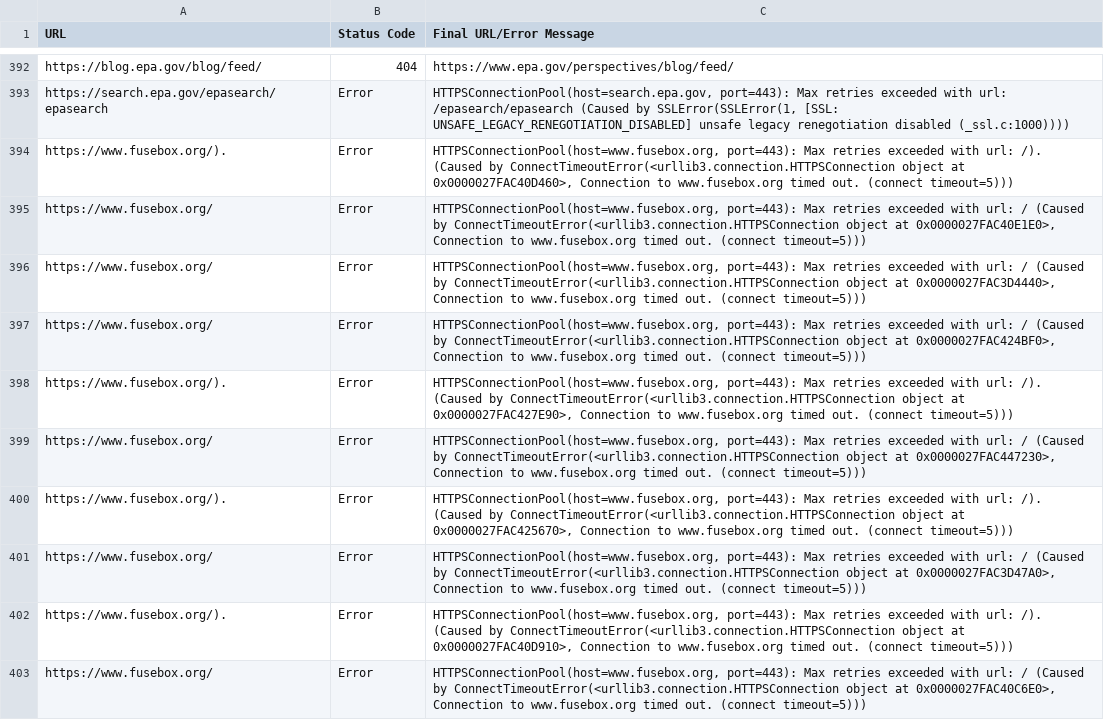
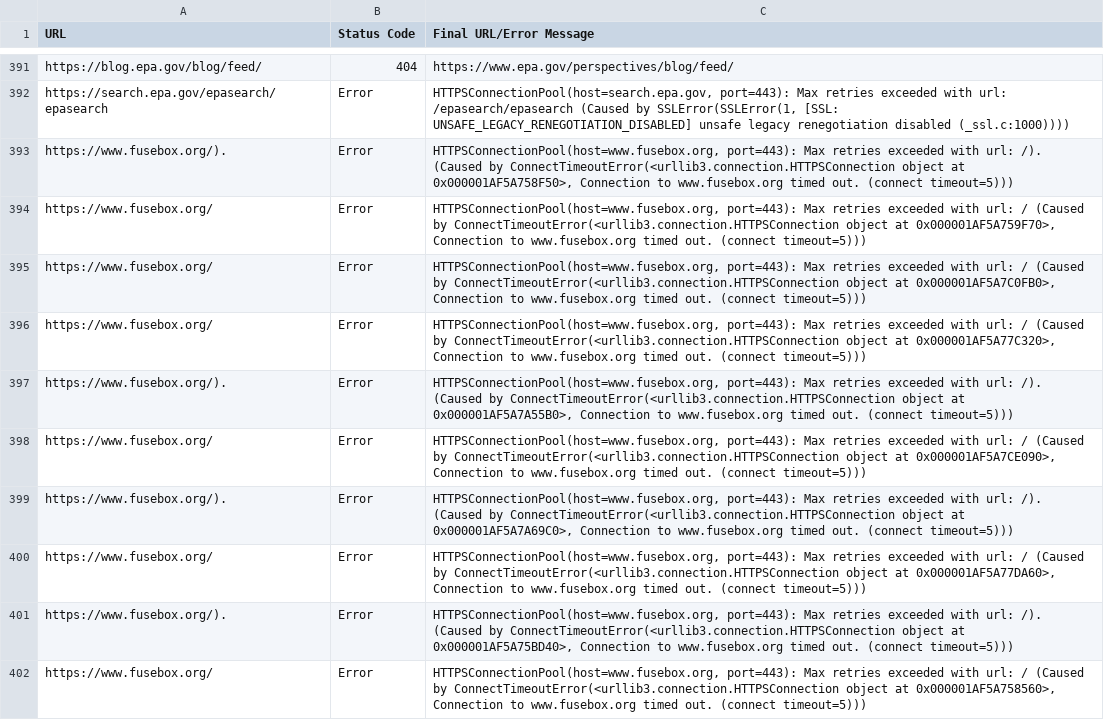
Before and after one commit to capelhoworth/test-links, a CSV file: error-links.csv, drawn as a sheet; only a part is shown, gaps mark what is left out; addresses are those after the commit; the diff covers the shown part only; the diff names each change by its address in the sheet, - before the commit and + after, or states it on an @@ line.

```diff
--- a/error-links.csv
+++ b/error-links.csv
-C393 (Final URL/Error Message): …object at 0x0000027FAC40D460>, Connection to…
+C393 (Final URL/Error Message): …object at 0x000001AF5A758F50>, Connection to…
-C394 (Final URL/Error Message): …object at 0x0000027FAC40E1E0>, Connection to…
+C394 (Final URL/Error Message): …object at 0x000001AF5A759F70>, Connection to…
-C395 (Final URL/Error Message): …object at 0x0000027FAC3D4440>, Connection to…
+C395 (Final URL/Error Message): …object at 0x000001AF5A7C0FB0>, Connection to…
-C396 (Final URL/Error Message): …object at 0x0000027FAC424BF0>, Connection to…
+C396 (Final URL/Error Message): …object at 0x000001AF5A77C320>, Connection to…
-C397 (Final URL/Error Message): …object at 0x0000027FAC427E90>, Connection to…
+C397 (Final URL/Error Message): …object at 0x000001AF5A7A55B0>, Connection to…
-C398 (Final URL/Error Message): …object at 0x0000027FAC447230>, Connection to…
+C398 (Final URL/Error Message): …object at 0x000001AF5A7CE090>, Connection to…
-C399 (Final URL/Error Message): …object at 0x0000027FAC425670>, Connection to…
+C399 (Final URL/Error Message): …object at 0x000001AF5A7A69C0>, Connection to…
-C400 (Final URL/Error Message): …object at 0x0000027FAC3D47A0>, Connection to…
+C400 (Final URL/Error Message): …object at 0x000001AF5A77DA60>, Connection to…
-C401 (Final URL/Error Message): …object at 0x0000027FAC40D910>, Connection to…
+C401 (Final URL/Error Message): …object at 0x000001AF5A75BD40>, Connection to…
-C402 (Final URL/Error Message): …object at 0x0000027FAC40C6E0>, Connection to…
+C402 (Final URL/Error Message): …object at 0x000001AF5A758560>, Connection to…
```
Also changed, not shown: 1 removed row and 26 edited cells elsewhere in this file, links.csv, working-links.csv, 1 other file.
